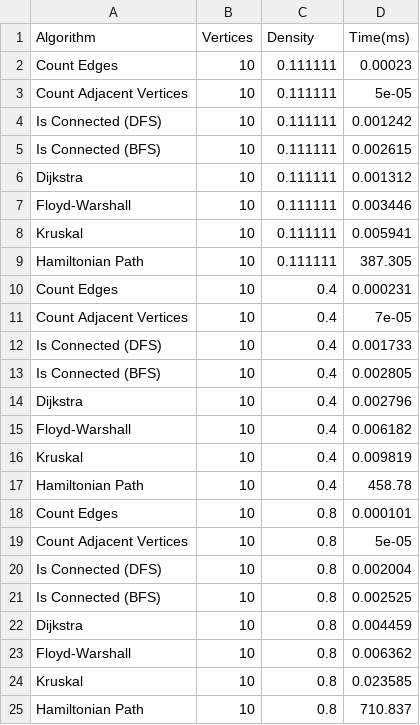
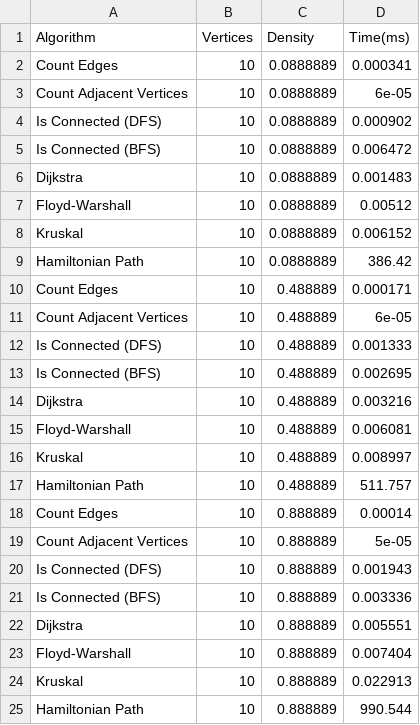
Before and after one commit to Santaval/arbolAVL, a CSV file: graph/measurements.csv, drawn as a sheet.

```diff
--- a/graph/measurements.csv
+++ b/graph/measurements.csv
@@ -1,25 +1,25 @@
 Algorithm,Vertices,Density,Time(ms)
-Count Edges,10,0.111111,0.00023
-Count Adjacent Vertices,10,0.111111,5e-05
-Is Connected (DFS),10,0.111111,0.001242
-Is Connected (BFS),10,0.111111,0.002615
-Dijkstra,10,0.111111,0.001312
-Floyd-Warshall,10,0.111111,0.003446
-Kruskal,10,0.111111,0.005941
-Hamiltonian Path,10,0.111111,387.305
-Count Edges,10,0.4,0.000231
-Count Adjacent Vertices,10,0.4,7e-05
-Is Connected (DFS),10,0.4,0.001733
-Is Connected (BFS),10,0.4,0.002805
-Dijkstra,10,0.4,0.002796
-Floyd-Warshall,10,0.4,0.006182
-Kruskal,10,0.4,0.009819
-Hamiltonian Path,10,0.4,458.78
-Count Edges,10,0.8,0.000101
-Count Adjacent Vertices,10,0.8,5e-05
-Is Connected (DFS),10,0.8,0.002004
-Is Connected (BFS),10,0.8,0.002525
-Dijkstra,10,0.8,0.004459
-Floyd-Warshall,10,0.8,0.006362
-Kruskal,10,0.8,0.023585
-Hamiltonian Path,10,0.8,710.837
+Count Edges,10,0.0888889,0.000341
+Count Adjacent Vertices,10,0.0888889,6e-05
+Is Connected (DFS),10,0.0888889,0.000902
+Is Connected (BFS),10,0.0888889,0.006472
+Dijkstra,10,0.0888889,0.001483
+Floyd-Warshall,10,0.0888889,0.00512
+Kruskal,10,0.0888889,0.006152
+Hamiltonian Path,10,0.0888889,386.42
+Count Edges,10,0.488889,0.000171
+Count Adjacent Vertices,10,0.488889,6e-05
+Is Connected (DFS),10,0.488889,0.001333
+Is Connected (BFS),10,0.488889,0.002695
+Dijkstra,10,0.488889,0.003216
+Floyd-Warshall,10,0.488889,0.006081
+Kruskal,10,0.488889,0.008997
+Hamiltonian Path,10,0.488889,511.757
+Count Edges,10,0.888889,0.00014
+Count Adjacent Vertices,10,0.888889,5e-05
+Is Connected (DFS),10,0.888889,0.001943
+Is Connected (BFS),10,0.888889,0.003336
+Dijkstra,10,0.888889,0.005551
+Floyd-Warshall,10,0.888889,0.007404
+Kruskal,10,0.888889,0.022913
+Hamiltonian Path,10,0.888889,990.544
```
Also changed, not shown: 1 other file.
